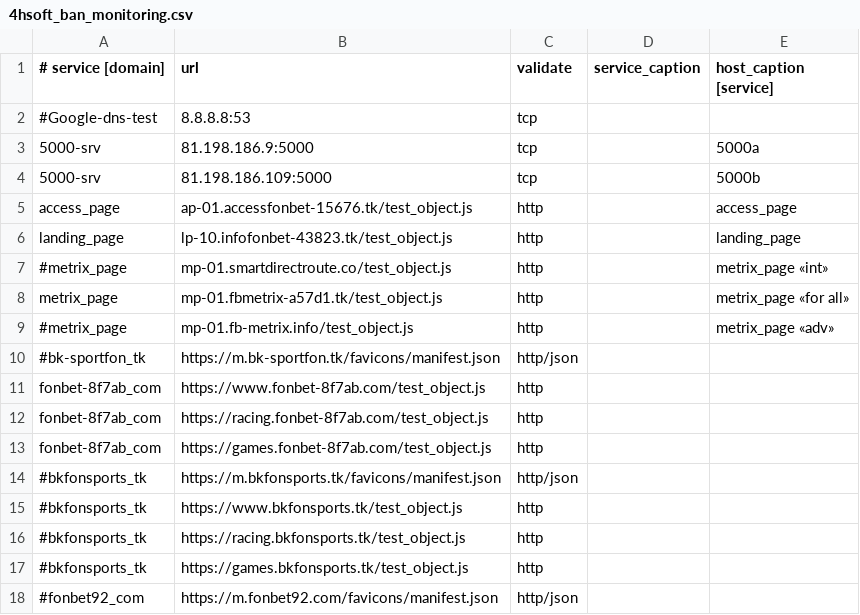
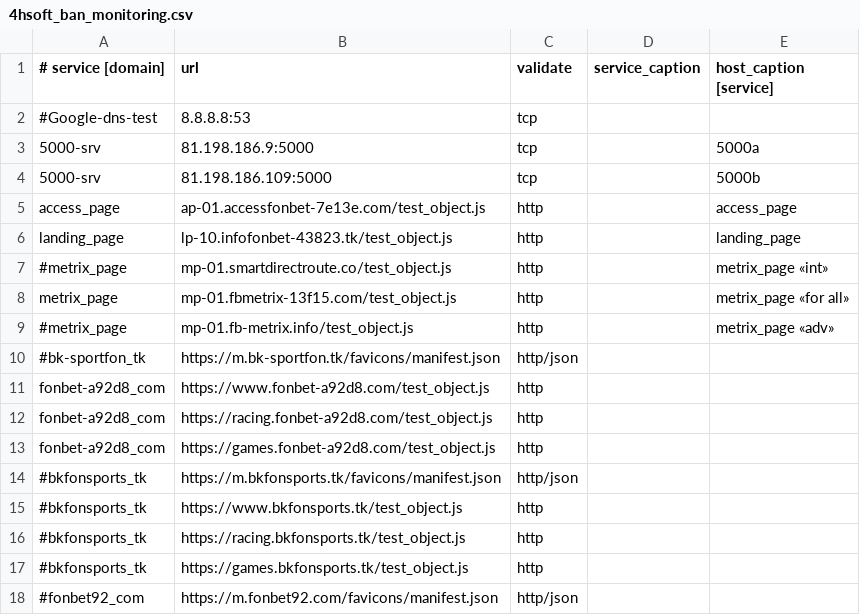
Before and after one commit to fbdevdata/psipl, a CSV file: 4hsoft_ban_monitoring.csv, drawn as a sheet; only a part is shown.

Commit message:
Update 4hsoft_ban_monitoring.csv

```diff
--- a/4hsoft_ban_monitoring.csv
+++ b/4hsoft_ban_monitoring.csv
@@ -4,11 +4,11 @@
 5000-srv;81.198.186.109:5000;tcp;;5000b
-access_page;ap-01.accessfonbet-15676.tk/test_object.js;http;;access_page
+access_page;ap-01.accessfonbet-7e13e.com/test_object.js;http;;access_page
 landing_page;lp-10.infofonbet-43823.tk/test_object.js;http;;landing_page
 #metrix_page;mp-01.smartdirectroute.co/test_object.js;http;;metrix_page «int»
-metrix_page;mp-01.fbmetrix-a57d1.tk/test_object.js;http;;metrix_page «for all»
+metrix_page;mp-01.fbmetrix-13f15.com/test_object.js;http;;metrix_page «for all»
 #metrix_page;mp-01.fb-metrix.info/test_object.js;http;;metrix_page «adv»
 #bk-sportfon_tk;https://m.bk-sportfon.tk/favicons/manifest.json;http/json;;
-fonbet-8f7ab_com;https://www.fonbet-8f7ab.com/test_object.js;http;;
-fonbet-8f7ab_com;https://racing.fonbet-8f7ab.com/test_object.js;http;;
-fonbet-8f7ab_com;https://games.fonbet-8f7ab.com/test_object.js;http;;
+fonbet-a92d8_com;https://www.fonbet-a92d8.com/test_object.js;http;;
+fonbet-a92d8_com;https://racing.fonbet-a92d8.com/test_object.js;http;;
+fonbet-a92d8_com;https://games.fonbet-a92d8.com/test_object.js;http;;
 #bkfonsports_tk;https://m.bkfonsports.tk/favicons/manifest.json;http/json;;
```
